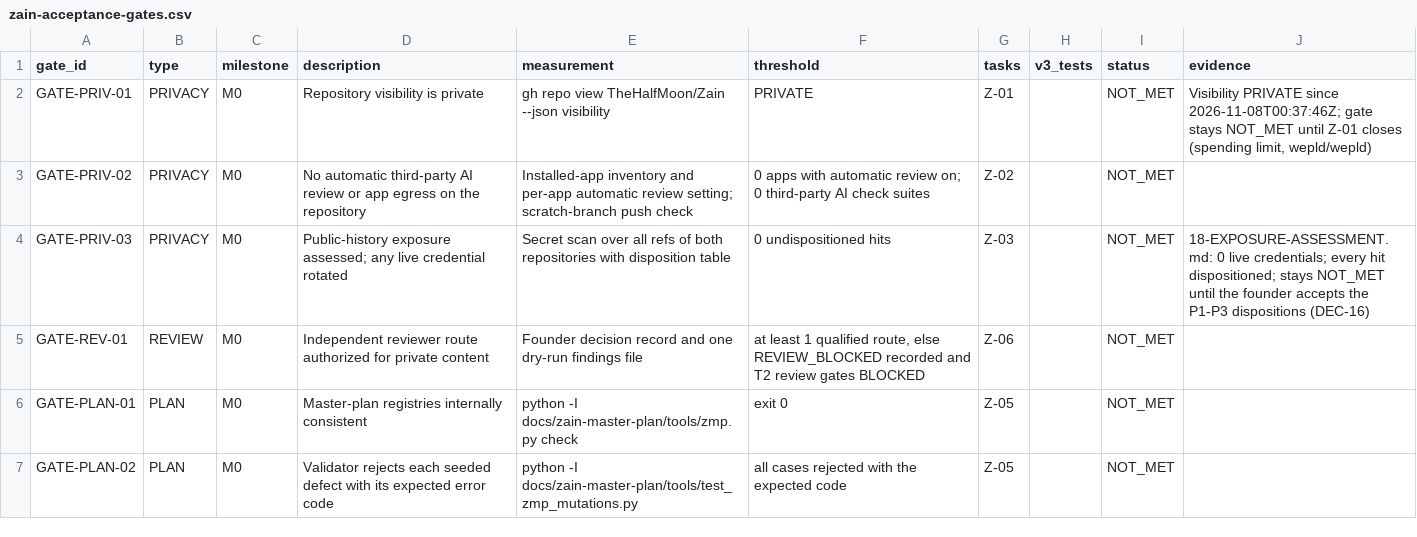
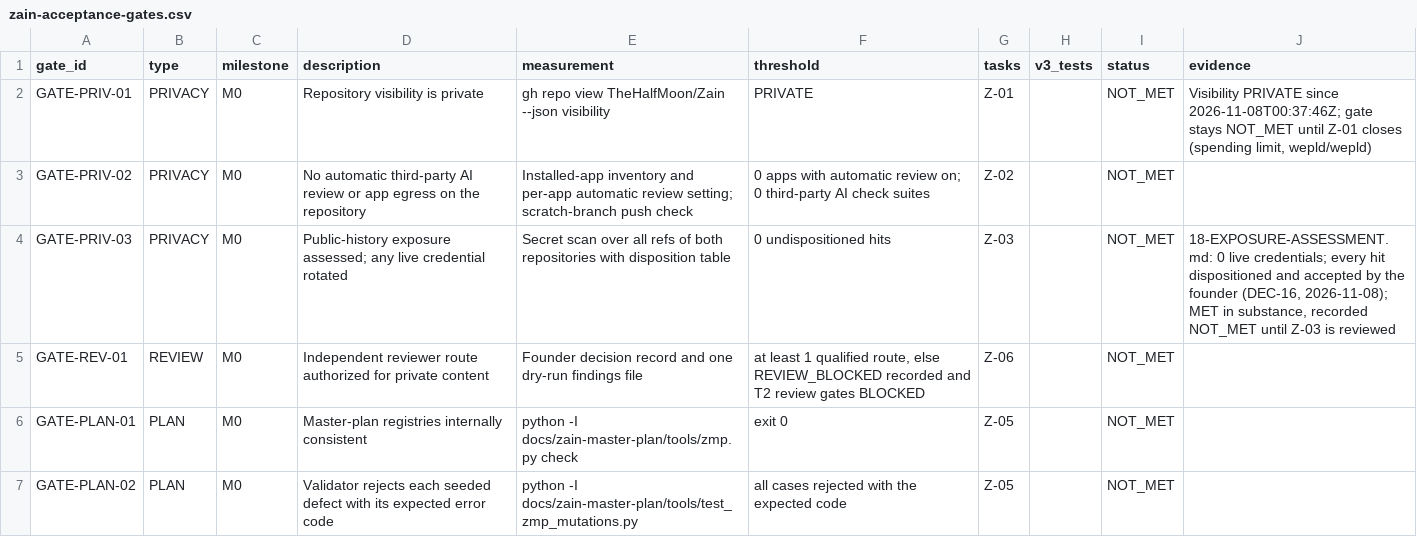
Before and after one commit to TheHalfMoon/Zain, a CSV file: docs/zain-master-plan/registry/zain-acceptance-gates.csv, drawn as a sheet; only a part is shown.

```diff
--- a/docs/zain-master-plan/registry/zain-acceptance-gates.csv
+++ b/docs/zain-master-plan/registry/zain-acceptance-gates.csv
@@ -3,3 +3,3 @@ GATE-PRIV-01,PRIVACY,M0,Repository visibility is private,gh repo view TheHalfMoo
 GATE-PRIV-02,PRIVACY,M0,No automatic third-party AI review or app egress on the repository,Installed-app inventory and per-app automatic review setting; scratch-branch push check,0 apps with automatic review on; 0 third-party AI check suites,Z-02,,NOT_MET,
-GATE-PRIV-03,PRIVACY,M0,Public-history exposure assessed; any live credential rotated,Secret scan over all refs of both repositories with disposition table,0 undispositioned hits,Z-03,,NOT_MET,18-EXPOSURE-ASSESSMENT.md: 0 live credentials; every hit dispositioned; stays NOT_MET until the founder accepts the P1-P3 dispositions (DEC-16)
+GATE-PRIV-03,PRIVACY,M0,Public-history exposure assessed; any live credential rotated,Secret scan over all refs of both repositories with disposition table,0 undispositioned hits,Z-03,,NOT_MET,"18-EXPOSURE-ASSESSMENT.md: 0 live credentials; every hit dispositioned and accepted by the founder (DEC-16, 2026-11-08); MET in substance, recorded NOT_MET until Z-03 is reviewed"
 GATE-REV-01,REVIEW,M0,Independent reviewer route authorized for private content,Founder decision record and one dry-run findings file,"at least 1 qualified route, else REVIEW_BLOCKED recorded and T2 review gates BLOCKED",Z-06,,NOT_MET,
```
Also changed, not shown: docs/zain-master-plan/registry/zain-task-backlog.csv, 4 other files.
